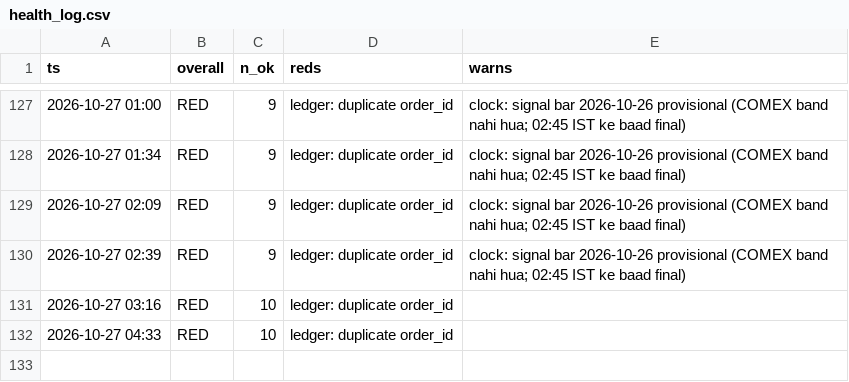
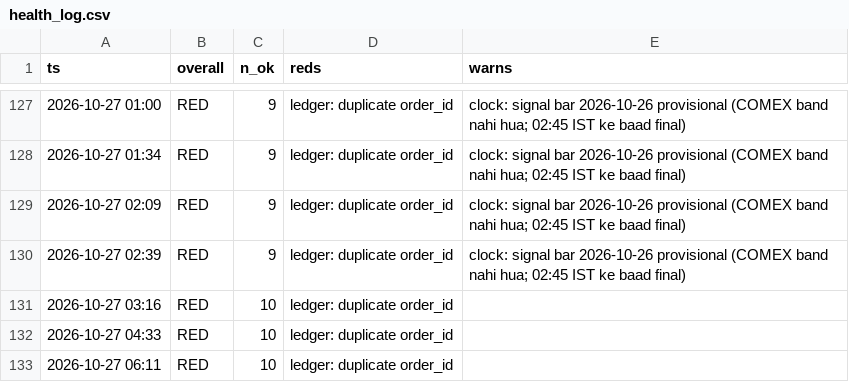
Before and after one commit to abhayv7272/ms-gold-algo, a CSV file: data/algo/health_log.csv, drawn as a sheet; only a part is shown, gaps mark what is left out; the diff names each change by its address in the sheet, - before the commit and + after, or states it on an @@ line.

```diff
--- a/data/algo/health_log.csv
+++ b/data/algo/health_log.csv
+row 133: 2026-10-27 06:11 | RED | 10 | ledger: duplicate order_id
```
Also changed, not shown: data/algo/live_tail.csv, 2 other files.
